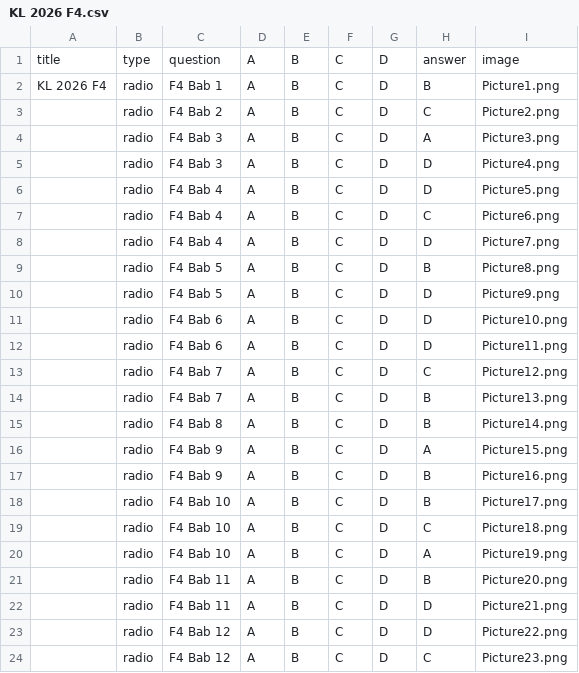
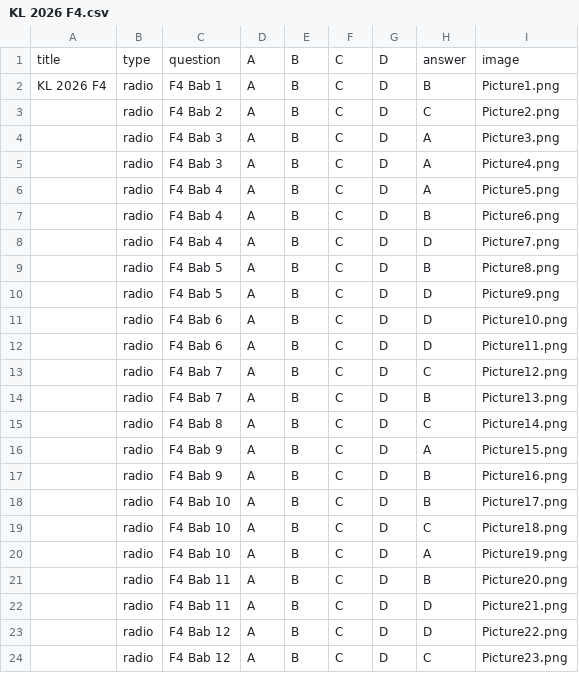
Before and after one commit to nobody0619/SPM-SC, a CSV file: 2026/KL 2026/KL 2026 F4.csv, drawn as a sheet.

```diff
--- a/2026/KL 2026/KL 2026 F4.csv
+++ b/2026/KL 2026/KL 2026 F4.csv
@@ -4,5 +4,5 @@ KL 2026 F4,radio,F4 Bab 1,A,B,C,D,B,Picture1.png
 ,radio,F4 Bab 3,A,B,C,D,A,Picture3.png
-,radio,F4 Bab 3,A,B,C,D,D,Picture4.png
-,radio,F4 Bab 4,A,B,C,D,D,Picture5.png
-,radio,F4 Bab 4,A,B,C,D,C,Picture6.png
+,radio,F4 Bab 3,A,B,C,D,A,Picture4.png
+,radio,F4 Bab 4,A,B,C,D,A,Picture5.png
+,radio,F4 Bab 4,A,B,C,D,B,Picture6.png
 ,radio,F4 Bab 4,A,B,C,D,D,Picture7.png
@@ -14,3 +14,3 @@ KL 2026 F4,radio,F4 Bab 1,A,B,C,D,B,Picture1.png
 ,radio,F4 Bab 7,A,B,C,D,B,Picture13.png
-,radio,F4 Bab 8,A,B,C,D,B,Picture14.png
+,radio,F4 Bab 8,A,B,C,D,C,Picture14.png
 ,radio,F4 Bab 9,A,B,C,D,A,Picture15.png
```
Also changed, not shown: 2026/KL 2026/KL 2026 F5.csv.
